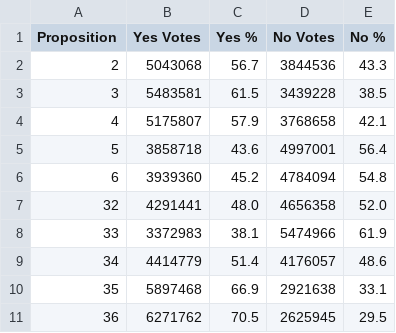
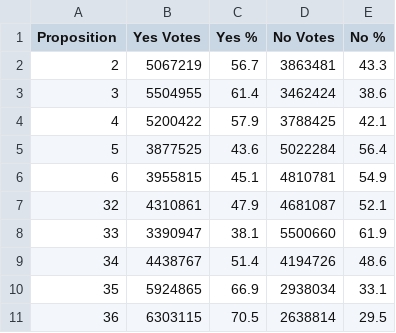
Before and after one commit to battaglir/JPR-Election-night-scraping, a CSV file: california_prop_results.csv, drawn as a sheet.

```diff
--- a/california_prop_results.csv
+++ b/california_prop_results.csv
@@ -1,11 +1,11 @@
 Proposition,Yes Votes,Yes %,No Votes,No %
-2,5043068,56.7,3844536,43.3
-3,5483581,61.5,3439228,38.5
-4,5175807,57.9,3768658,42.1
-5,3858718,43.6,4997001,56.4
-6,3939360,45.2,4784094,54.8
-32,4291441,48.0,4656358,52.0
-33,3372983,38.1,5474966,61.9
-34,4414779,51.4,4176057,48.6
-35,5897468,66.9,2921638,33.1
-36,6271762,70.5,2625945,29.5
+2,5067219,56.7,3863481,43.3
+3,5504955,61.4,3462424,38.6
+4,5200422,57.9,3788425,42.1
+5,3877525,43.6,5022284,56.4
+6,3955815,45.1,4810781,54.9
+32,4310861,47.9,4681087,52.1
+33,3390947,38.1,5500660,61.9
+34,4438767,51.4,4194726,48.6
+35,5924865,66.9,2938034,33.1
+36,6303115,70.5,2638814,29.5
```
Also changed, not shown: 5 other files.
